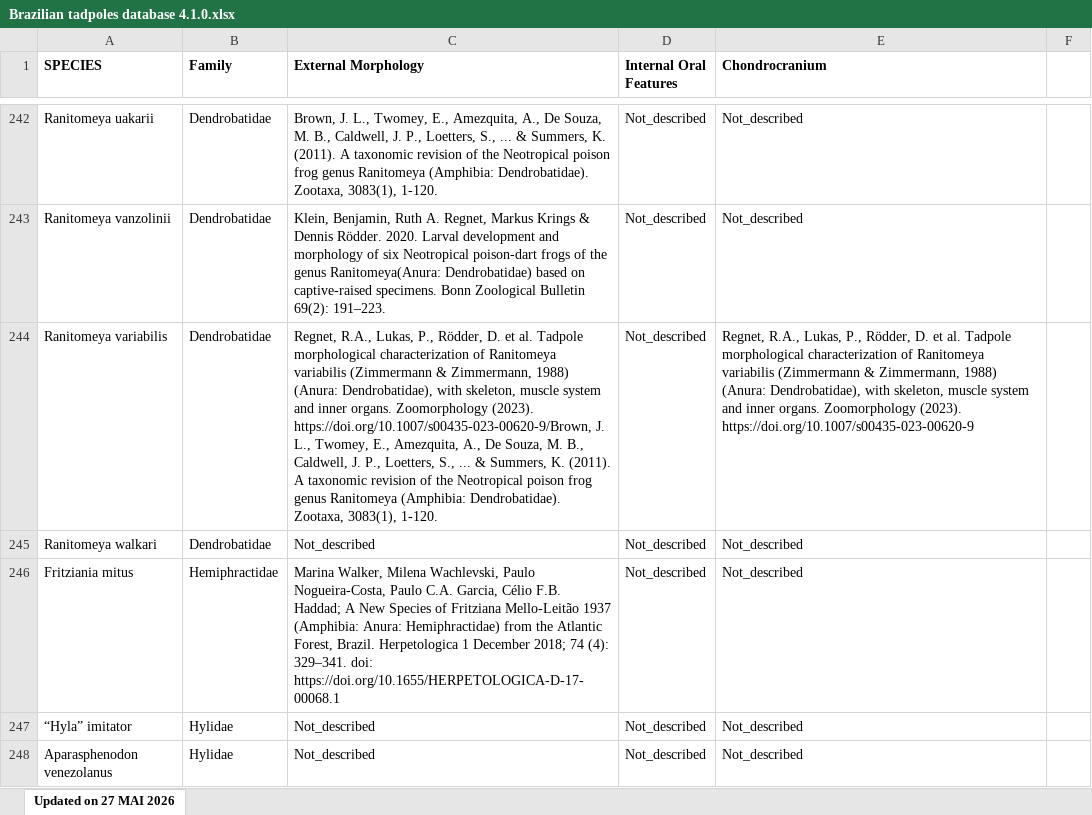
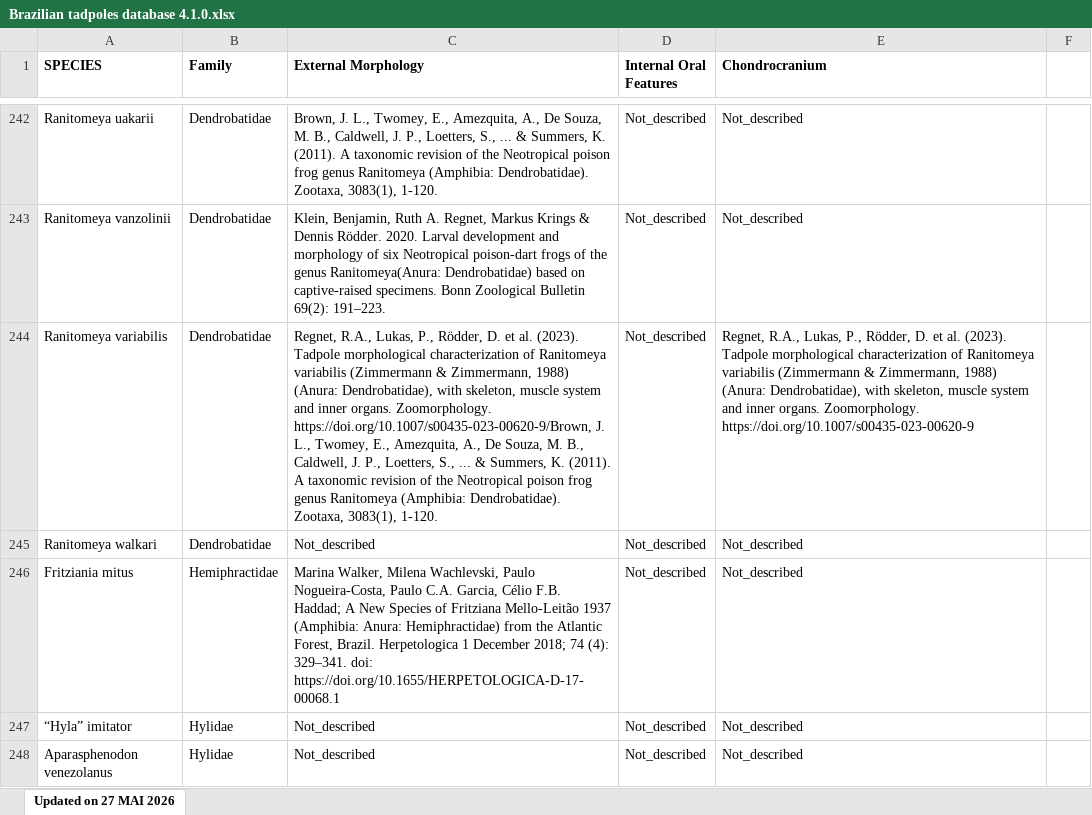
Before and after one commit to diogoprov/Brazilian-Tadpoles-5.0, an Excel workbook: data-raw/Brazilian tadpoles database 4.1.0.xlsx, sheet Updated on 27 MAI 2026, drawn as a sheet; only a part is shown, gaps mark what is left out; values as stored, in another font and other column widths than the file's, no borders; charts and pictures not drawn; the diff covers the shown part only; the diff names each change by its address in the sheet, - before the commit and + after, or states it on an @@ line.

```diff
--- a/data-raw/Brazilian tadpoles database 4.1.0.xlsx (sheet Updated on 27 MAI 2026)
+++ b/data-raw/Brazilian tadpoles database 4.1.0.xlsx (sheet Updated on 27 MAI 2026)
-C244 (External Morphology): …et al. Tadpole morphological characterization of Ranitomeya variabilis (Zimmermann & Zimmermann, 1988) (Anura: Dendrobatidae), with skeleton, muscle system and inner organs. Zoomorphology (2023). https://doi.org/10.1007/s00435-023-00620-9/Brown, J.…
+C244 (External Morphology): …et al. (2023). Tadpole morphological characterization of Ranitomeya variabilis (Zimmermann & Zimmermann, 1988) (Anura: Dendrobatidae), with skeleton, muscle system and inner organs. Zoomorphology. https://doi.org/10.1007/s00435-023-00620-9/Brown, J.…
-E244 (Chondrocranium): …et al. Tadpole morphological characterization of Ranitomeya variabilis (Zimmermann & Zimmermann, 1988) (Anura: Dendrobatidae), with skeleton, muscle system and inner organs. Zoomorphology (2023). https://doi.org/10.1007/s00435-023-00620-9
+E244 (Chondrocranium): …et al. (2023). Tadpole morphological characterization of Ranitomeya variabilis (Zimmermann & Zimmermann, 1988) (Anura: Dendrobatidae), with skeleton, muscle system and inner organs. Zoomorphology. https://doi.org/10.1007/s00435-023-00620-9
```
Also changed, not shown: 4 removed rows, 151 edited cells and cell formats elsewhere in this sheet, 2 other files.
